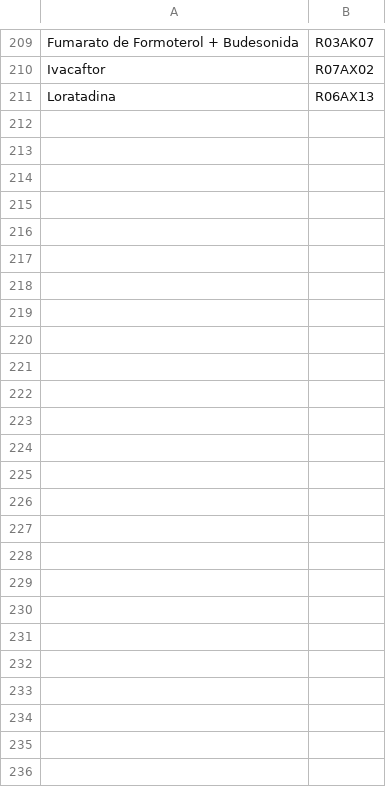
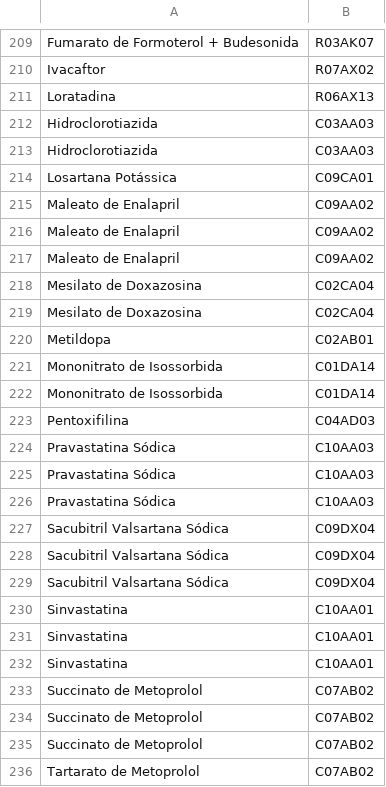
Before and after one commit to alex-sirod/DrugsLeaflets, a CSV file: datasources/ATC_small.csv (was datasources/ATC_reduzida.csv), drawn as a sheet; only a part is shown, gaps mark what is left out; the diff names each change by its address in the sheet, - before the commit and + after, or states it on an @@ line.

```diff
--- a/datasources/ATC_reduzida.csv
+++ b/datasources/ATC_small.csv
+row 212: Hidroclorotiazida | C03AA03
+row 213: Hidroclorotiazida | C03AA03
+row 214: Losartana Potássica | C09CA01
+row 215: Maleato de Enalapril | C09AA02
+row 216: Maleato de Enalapril | C09AA02
+row 217: Maleato de Enalapril | C09AA02
+row 218: Mesilato de Doxazosina | C02CA04
+row 219: Mesilato de Doxazosina | C02CA04
+row 220: Metildopa | C02AB01
+row 221: Mononitrato de Isossorbida | C01DA14
+row 222: Mononitrato de Isossorbida | C01DA14
+row 223: Pentoxifilina | C04AD03
+row 224: Pravastatina Sódica | C10AA03
+row 225: Pravastatina Sódica | C10AA03
+row 226: Pravastatina Sódica | C10AA03
+row 227: Sacubitril Valsartana Sódica | C09DX04
+row 228: Sacubitril Valsartana Sódica | C09DX04
+row 229: Sacubitril Valsartana Sódica | C09DX04
+row 230: Sinvastatina | C10AA01
+row 231: Sinvastatina | C10AA01
+row 232: Sinvastatina | C10AA01
+row 233: Succinato de Metoprolol | C07AB02
+row 234: Succinato de Metoprolol | C07AB02
+row 235: Succinato de Metoprolol | C07AB02
+row 236: Tartarato de Metoprolol | C07AB02
```
Also changed, not shown: 3 other files.
